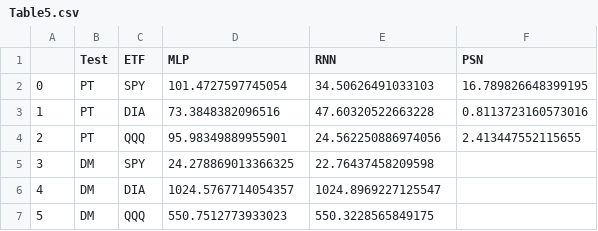
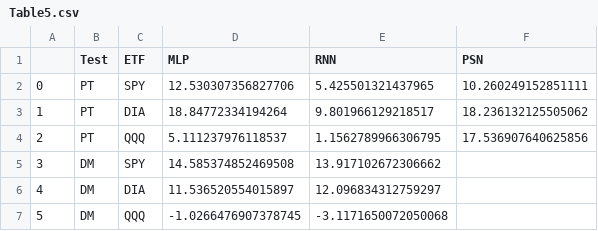
Before and after one commit to Chay16/PortfolioOptimization, a CSV file: table/Table5.csv, drawn as a sheet.

```diff
--- a/table/Table5.csv
+++ b/table/Table5.csv
@@ -1,7 +1,7 @@
 ,Test,ETF,MLP,RNN,PSN
-0,PT,SPY,101.4727597745054,34.50626491033103,16.789826648399195
-1,PT,DIA,73.3848382096516,47.60320522663228,0.8113723160573016
-2,PT,QQQ,95.98349889955901,24.562250886974056,2.413447552115655
-3,DM,SPY,24.278869013366325,22.76437458209598,
-4,DM,DIA,1024.5767714054357,1024.8969227125547,
-5,DM,QQQ,550.7512773933023,550.3228565849175,
+0,PT,SPY,12.530307356827706,5.425501321437965,10.260249152851111
+1,PT,DIA,18.84772334194264,9.801966129218517,18.236132125505062
+2,PT,QQQ,5.111237976118537,1.1562789966306795,17.536907640625856
+3,DM,SPY,14.585374852469508,13.917102672306662,
+4,DM,DIA,11.536520554015897,12.096834312759297,
+5,DM,QQQ,-1.0266476907378745,-3.1171650072050068,
```
Also changed, not shown: table/Table4.csv.
